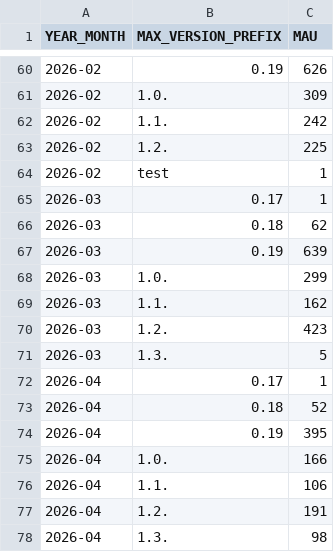
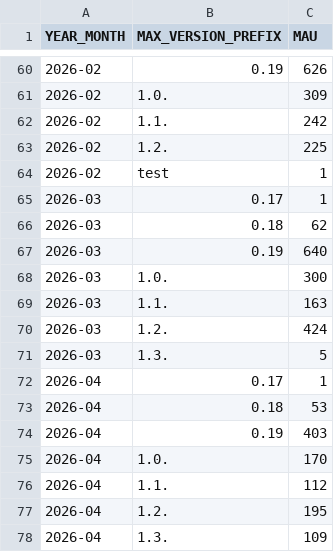
Before and after one commit to kedro-org/kedro-pycafe-data, a CSV file: data/02_intermediate/mau_kedro.csv, drawn as a sheet; only a part is shown, gaps mark what is left out.

```diff
--- a/data/02_intermediate/mau_kedro.csv
+++ b/data/02_intermediate/mau_kedro.csv
@@ -66,13 +66,13 @@ YEAR_MONTH,MAX_VERSION_PREFIX,MAU
 2026-03,0.18,62
-2026-03,0.19,639
-2026-03,1.0.,299
-2026-03,1.1.,162
-2026-03,1.2.,423
+2026-03,0.19,640
+2026-03,1.0.,300
+2026-03,1.1.,163
+2026-03,1.2.,424
 2026-03,1.3.,5
 2026-04,0.17,1
-2026-04,0.18,52
-2026-04,0.19,395
-2026-04,1.0.,166
-2026-04,1.1.,106
-2026-04,1.2.,191
-2026-04,1.3.,98
+2026-04,0.18,53
+2026-04,0.19,403
+2026-04,1.0.,170
+2026-04,1.1.,112
+2026-04,1.2.,195
+2026-04,1.3.,109
```
Also changed, not shown: data/02_intermediate/kedro_commands_mau.csv, data/02_intermediate/kedro_plugins_mau.csv, 1 other file.
